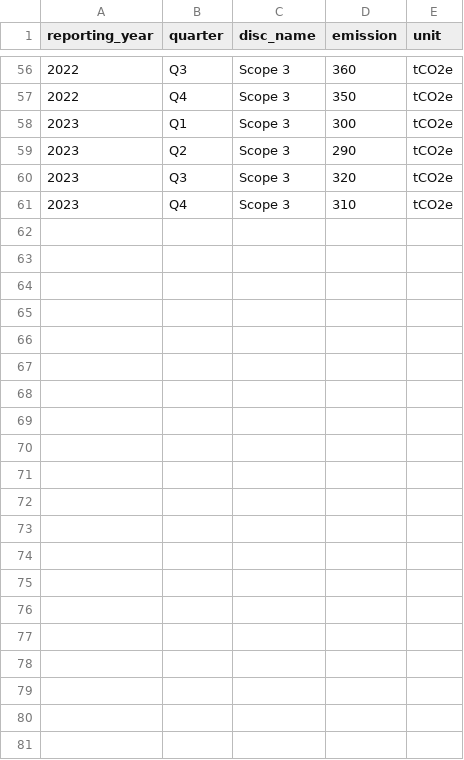
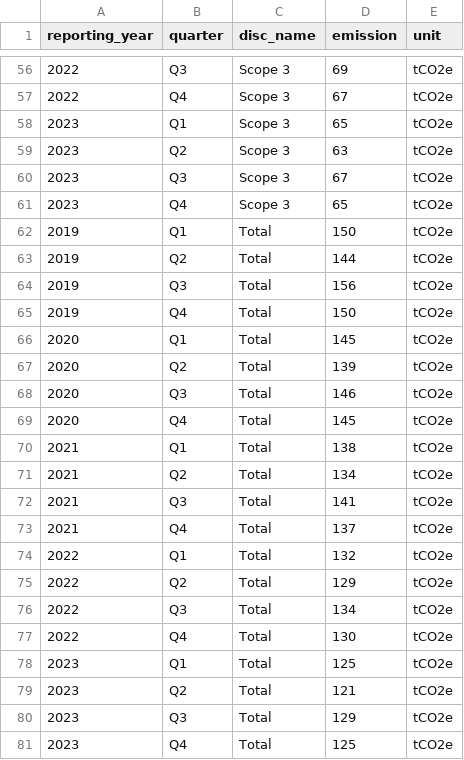
Before and after one commit to RagulSAP/ESG_GenAI, a CSV file: sample_emissions.csv, drawn as a sheet; only a part is shown, gaps mark what is left out; the diff covers the shown part only.

```diff
--- a/sample_emissions.csv
+++ b/sample_emissions.csv
@@ -56,6 +56,26 @@ reporting_year,quarter,disc_name,emission,unit
-2022,Q3,Scope 3,360,tCO2e
-2022,Q4,Scope 3,350,tCO2e
-2023,Q1,Scope 3,300,tCO2e
-2023,Q2,Scope 3,290,tCO2e
-2023,Q3,Scope 3,320,tCO2e
-2023,Q4,Scope 3,310,tCO2e
+2022,Q3,Scope 3,69,tCO2e
+2022,Q4,Scope 3,67,tCO2e
+2023,Q1,Scope 3,65,tCO2e
+2023,Q2,Scope 3,63,tCO2e
+2023,Q3,Scope 3,67,tCO2e
+2023,Q4,Scope 3,65,tCO2e
+2019,Q1,Total,150,tCO2e
+2019,Q2,Total,144,tCO2e
+2019,Q3,Total,156,tCO2e
+2019,Q4,Total,150,tCO2e
+2020,Q1,Total,145,tCO2e
+2020,Q2,Total,139,tCO2e
+2020,Q3,Total,146,tCO2e
+2020,Q4,Total,145,tCO2e
+2021,Q1,Total,138,tCO2e
+2021,Q2,Total,134,tCO2e
+2021,Q3,Total,141,tCO2e
+2021,Q4,Total,137,tCO2e
+2022,Q1,Total,132,tCO2e
+2022,Q2,Total,129,tCO2e
+2022,Q3,Total,134,tCO2e
+2022,Q4,Total,130,tCO2e
+2023,Q1,Total,125,tCO2e
+2023,Q2,Total,121,tCO2e
+2023,Q3,Total,129,tCO2e
+2023,Q4,Total,125,tCO2e
```
Also changed, not shown: 54 edited cells elsewhere in this file, 1 other file.
